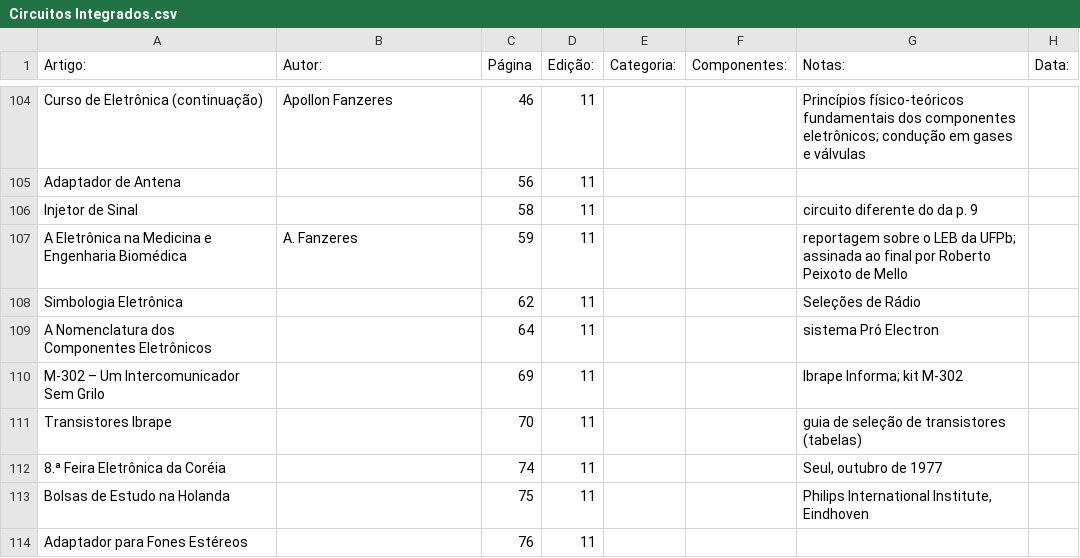
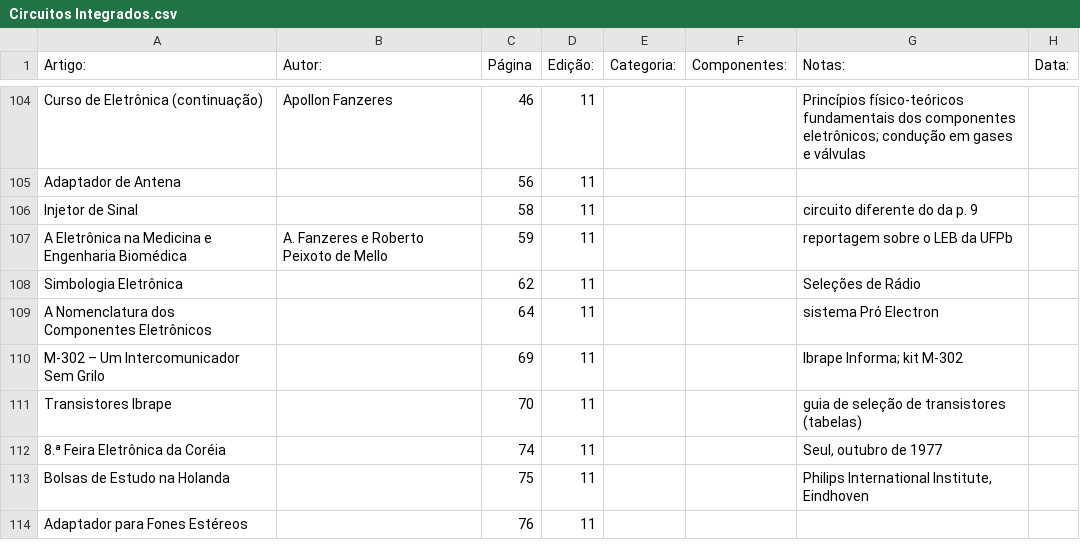
Before and after one commit to Pakequis/Indices_revistas_de_eletronica, a CSV file: Indices/Circuitos Integrados.csv, drawn as a sheet; only a part is shown, gaps mark what is left out.

Commit message:
Move crédito de autoria para a coluna Autor
Radioamadorismo em Fascículos: "A antena impossível" (partes 1 e 2) tinha
o colaborador Marco Túlio V. Alvarenga (PY2-MTA) no título; movido para a
coluna Autor. Circuitos Integrados ed. 11: co-autor Roberto Peixoto de
Mello estava só na nota.

```diff
--- a/Indices/Circuitos Integrados.csv
+++ b/Indices/Circuitos Integrados.csv
@@ -106,3 +106,3 @@ Adaptador de Antena,,56,11,,,,
 Injetor de Sinal,,58,11,,,circuito diferente do da p. 9,
-A Eletrônica na Medicina e Engenharia Biomédica,A. Fanzeres,59,11,,,reportagem sobre o LEB da UFPb; assinada ao final por Roberto Peixoto de Mello,
+A Eletrônica na Medicina e Engenharia Biomédica,A. Fanzeres e Roberto Peixoto de Mello,59,11,,,reportagem sobre o LEB da UFPb,
 Simbologia Eletrônica,,62,11,,,Seleções de Rádio,
```
Also changed, not shown: Indices/Radioamadorismo em Fasciculos.csv.
